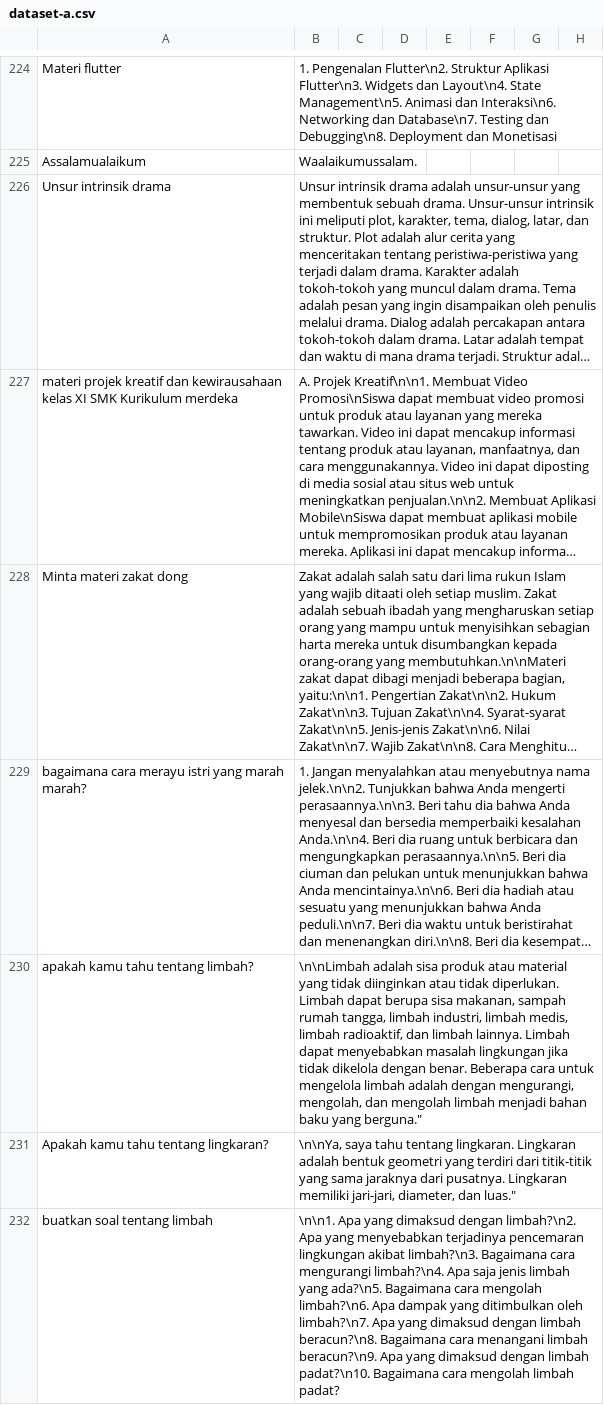
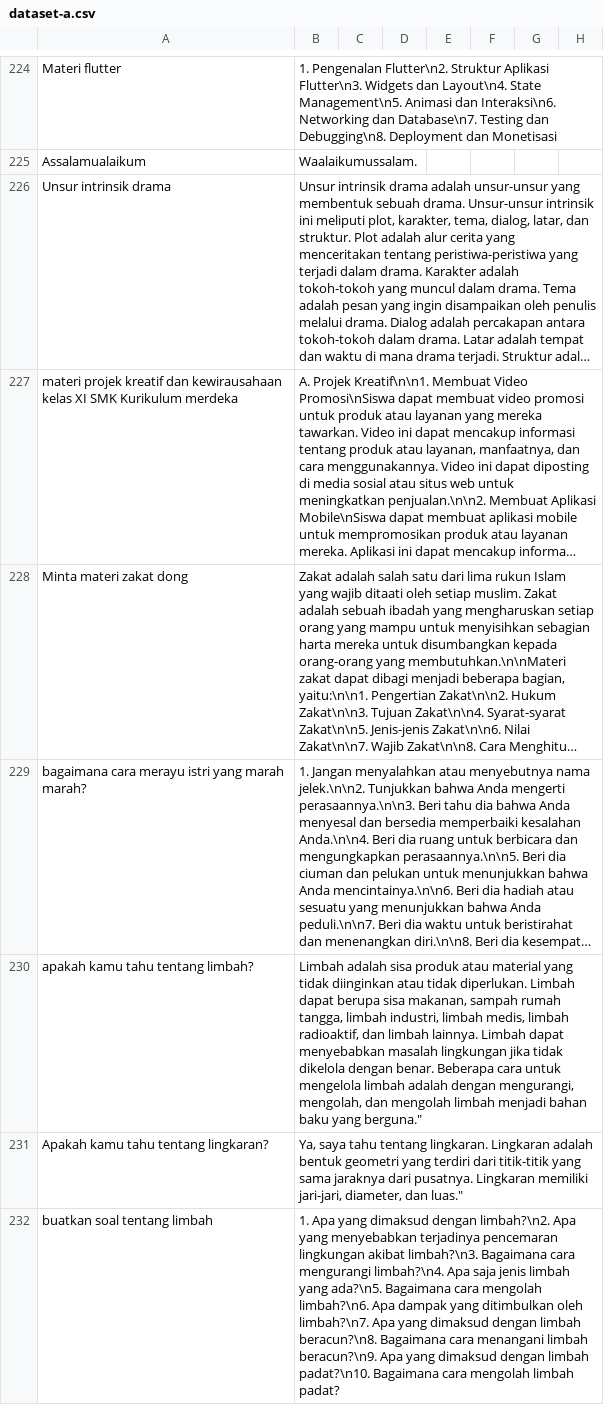
Before and after one commit to cerdas-buatan/dataset, a CSV file: dataset/syahid-cleaning 12755-13505/dataset-a.csv, drawn as a sheet; only a part is shown, gaps mark what is left out; long unchanged cells end in …; the diff covers the shown part only; the diff names each change by its address in the sheet, - before the commit and + after, or states it on an @@ line.

Commit message:
clean6

```diff
--- a/dataset/syahid-cleaning 12755-13505/dataset-a.csv
+++ b/dataset/syahid-cleaning 12755-13505/dataset-a.csv
-B230: \n\nLimbah adalah sisa…
+B230: Limbah adalah sisa…
-B231: \n\nYa, saya tahu…
+B231: Ya, saya tahu…
-B232: \n\n1. Apa yang…
+B232: 1. Apa yang…
```
Also changed, not shown: 8 edited cells elsewhere in this file.
